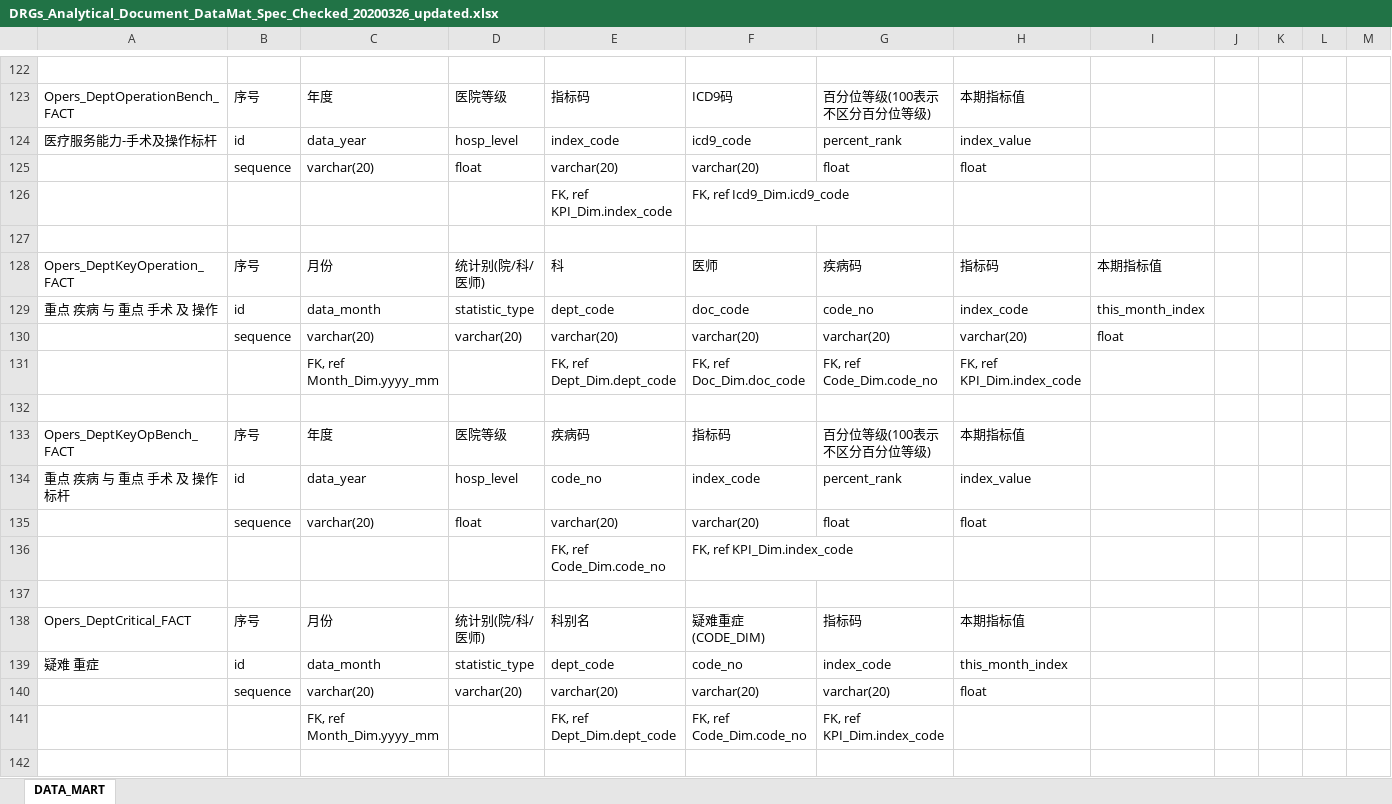
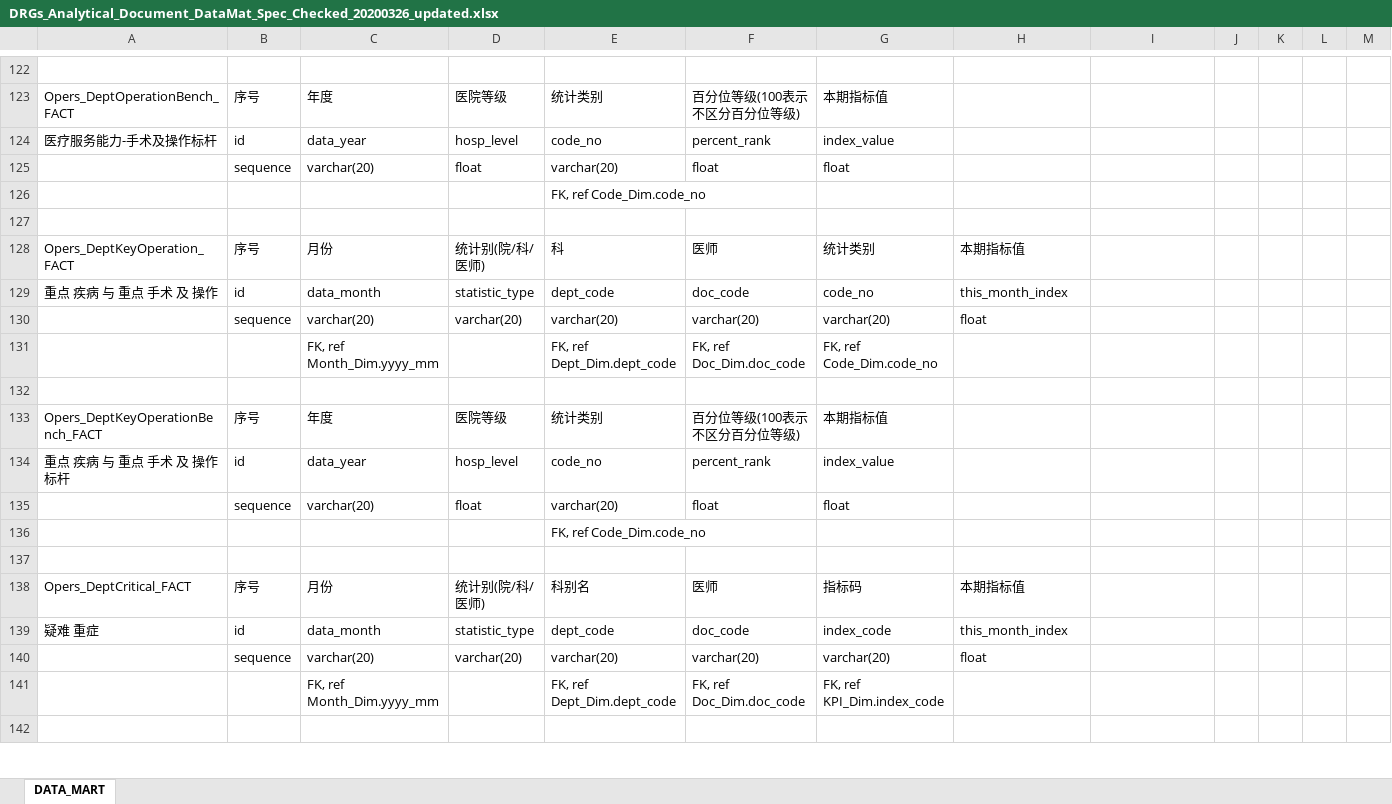
Before and after one commit to Mingyou0426/reference4clients, an Excel workbook: DRGs_Analytical_Document_DataMat_Spec_Checked_20200326_updated.xlsx, sheet DATA_MART, drawn as a sheet; only a part is shown, gaps mark what is left out; values as stored, in another font and other column widths than the file's, no cell formats; conditional formats not drawn; removed rows and columns are numbered as before the commit, all else as after; rows hold the shown columns only; the diff covers the shown part only; the diff names each change by its address in the sheet, - before the commit and + after, or states it on an @@ line.

```diff
--- a/DRGs_Analytical_Document_DataMat_Spec_Checked_20200326_updated.xlsx (sheet DATA_MART)
+++ b/DRGs_Analytical_Document_DataMat_Spec_Checked_20200326_updated.xlsx (sheet DATA_MART)
-E123: 指标码
+E123: 统计类别
-F123: ICD9码
+F123: 百分位等级(100表示不区分百分位等级)
-G123: 百分位等级(100表示不区分百分位等级)
+G123: 本期指标值
-H123: 本期指标值
+H123: (empty)
-E124: index_code
+E124: code_no
-F124: icd9_code
+F124: percent_rank
-G124: percent_rank
+G124: index_value
-H124: index_value
+H124: (empty)
-F125: varchar(20)
+F125: float
-H125: float
+H125: (empty)
-row 126:  |  |  |  | FK, ref KPI_Dim.index_code | FK, ref Icd9_Dim.icd9_code
+row 126:  |  |  |  | FK, ref Code_Dim.code_no
-G128: 疾病码
+G128: 统计类别
-H128: 指标码
+H128: 本期指标值
-I128: 本期指标值
+I128: (empty)
-H129: index_code
+H129: this_month_index
-I129: this_month_index
+I129: (empty)
-H130: varchar(20)
+H130: float
-I130: float
+I130: (empty)
-H131: FK, ref KPI_Dim.index_code
+H131: (empty)
-row 133: Opers_DeptKeyOpBench_FACT | 序号 | 年度 | 医院等级 | 疾病码 | 指标码 | 百分位等级(100表示不区分百分位等级) | 本期指标值
+row 133: Opers_DeptKeyOperationBench_FACT | 序号 | 年度 | 医院等级 | 统计类别 | 百分位等级(100表示不区分百分位等级) | 本期指标值
-F134: index_code
+F134: percent_rank
-G134: percent_rank
+G134: index_value
-H134: index_value
+H134: (empty)
-F135: varchar(20)
+F135: float
-H135: float
+H135: (empty)
-F136: FK, ref KPI_Dim.index_code
+F136: (empty)
-F138: 疑难重症(CODE_DIM)
+F138: 医师
-F139: code_no
+F139: doc_code
-F141: FK, ref Code_Dim.code_no
+F141: FK, ref Doc_Dim.doc_code
```
Also changed, not shown: 5 added rows, 5 removed rows, 2 moved rows and 91 edited cells elsewhere in this sheet, cell formats.
